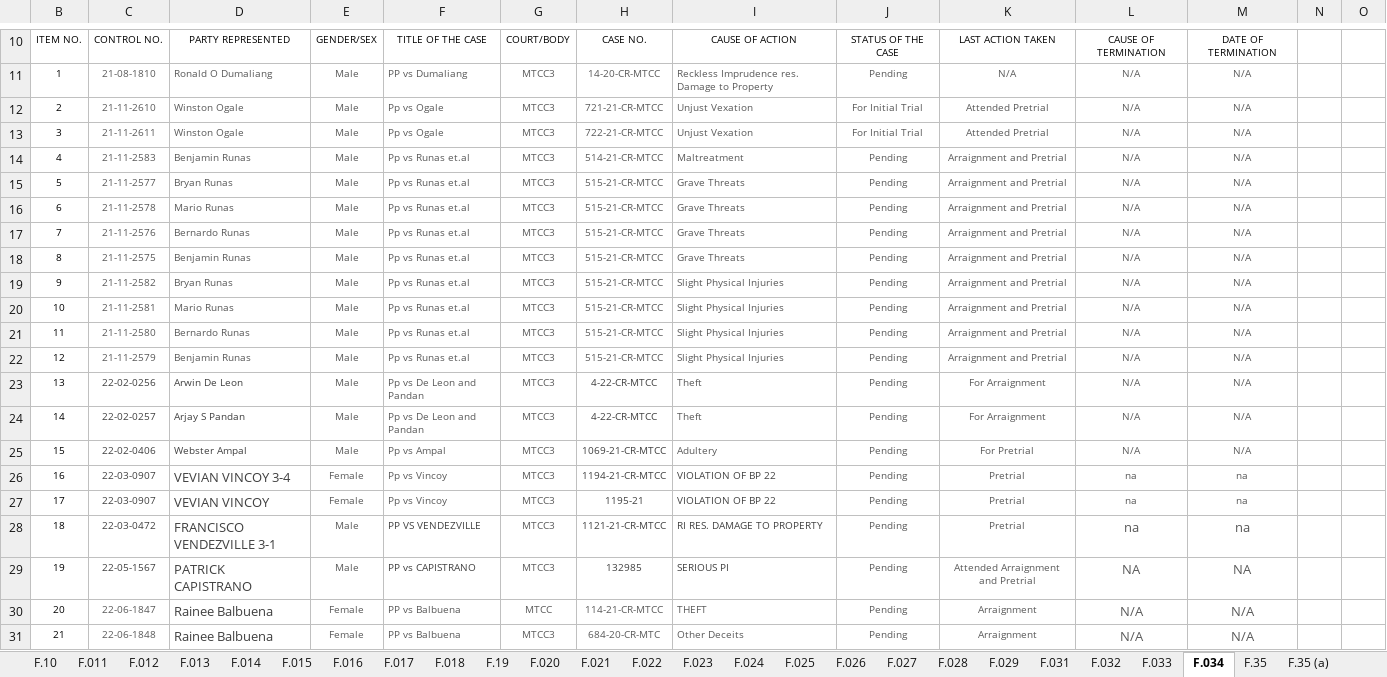
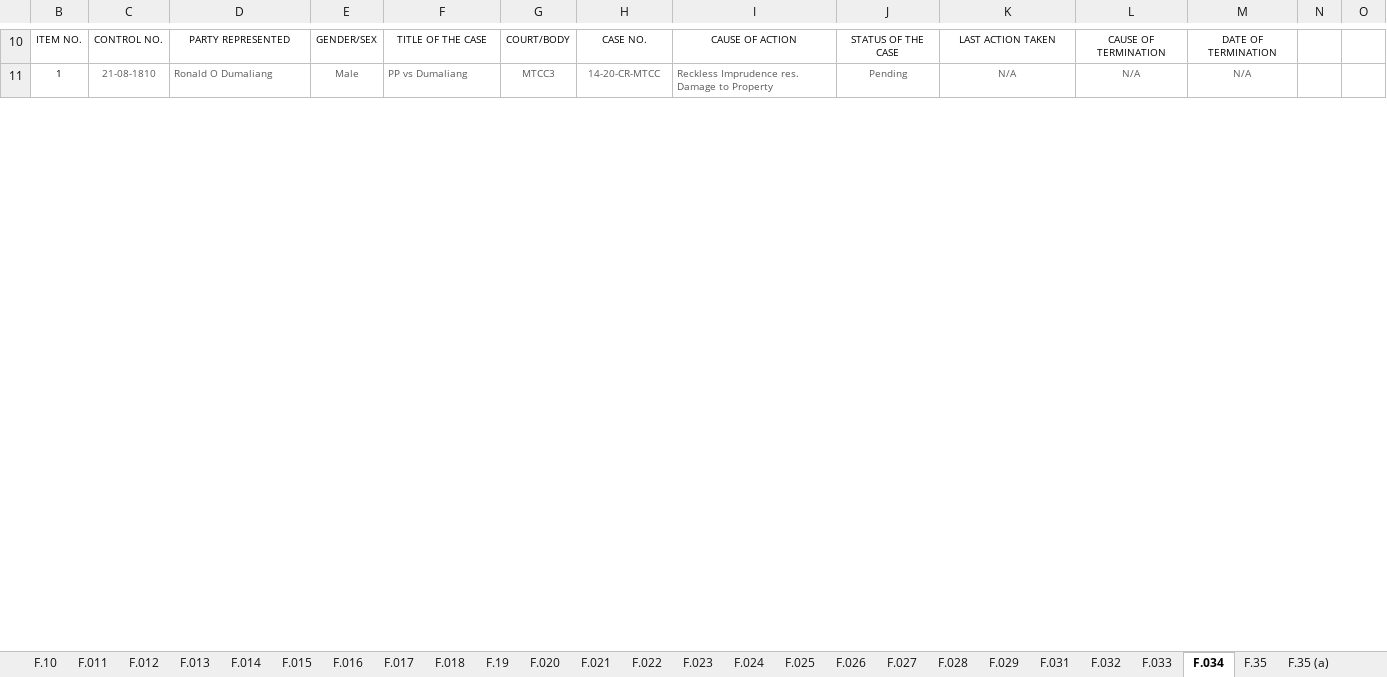
Before and after one commit to EleniruthGarcia/PAO-ERS-v.2.0, an Excel workbook: src/lib/server/report/template.xlsx, sheet F.034, drawn as a sheet; only a part is shown, gaps mark what is left out; values as stored, in another font and other column widths than the file's, no borders; charts and pictures not drawn; removed rows and columns are numbered as before the commit, all else as after; rows hold the shown columns only; the diff covers the shown part only; the diff names each change by its address in the sheet, - before the commit and + after, or states it on an @@ line.

```diff
--- a/src/lib/server/report/template.xlsx (sheet F.034)
+++ b/src/lib/server/report/template.xlsx (sheet F.034)
-row 12: 2 | 21-11-2610 | Winston Ogale | Male | Pp vs Ogale | MTCC3 | 721-21-CR-MTCC | Unjust Vexation | For Initial Trial | Attended Pretrial | N/A | N/A
-row 13: 3 | 21-11-2611 | Winston Ogale | Male | Pp vs Ogale | MTCC3 | 722-21-CR-MTCC | Unjust Vexation | For Initial Trial | Attended Pretrial | N/A | N/A
-row 14: 4 | 21-11-2583 | Benjamin Runas | Male | Pp vs Runas et.al | MTCC3 | 514-21-CR-MTCC | Maltreatment | Pending | Arraignment and Pretrial | N/A | N/A
-row 15: 5 | 21-11-2577 | Bryan Runas | Male | Pp vs Runas et.al | MTCC3 | 515-21-CR-MTCC | Grave Threats | Pending | Arraignment and Pretrial | N/A | N/A
-row 16: 6 | 21-11-2578 | Mario Runas | Male | Pp vs Runas et.al | MTCC3 | 515-21-CR-MTCC | Grave Threats | Pending | Arraignment and Pretrial | N/A | N/A
-row 17: 7 | 21-11-2576 | Bernardo Runas | Male | Pp vs Runas et.al | MTCC3 | 515-21-CR-MTCC | Grave Threats | Pending | Arraignment and Pretrial | N/A | N/A
-row 18: 8 | 21-11-2575 | Benjamin Runas | Male | Pp vs Runas et.al | MTCC3 | 515-21-CR-MTCC | Grave Threats | Pending | Arraignment and Pretrial | N/A | N/A
-row 19: 9 | 21-11-2582 | Bryan Runas | Male | Pp vs Runas et.al | MTCC3 | 515-21-CR-MTCC | Slight Physical Injuries | Pending | Arraignment and Pretrial | N/A | N/A
-row 20: 10 | 21-11-2581 | Mario Runas | Male | Pp vs Runas et.al | MTCC3 | 515-21-CR-MTCC | Slight Physical Injuries | Pending | Arraignment and Pretrial | N/A | N/A
-row 21: 11 | 21-11-2580 | Bernardo Runas | Male | Pp vs Runas et.al | MTCC3 | 515-21-CR-MTCC | Slight Physical Injuries | Pending | Arraignment and Pretrial | N/A | N/A
-row 22: 12 | 21-11-2579 | Benjamin Runas | Male | Pp vs Runas et.al | MTCC3 | 515-21-CR-MTCC | Slight Physical Injuries | Pending | Arraignment and Pretrial | N/A | N/A
-row 23: 13 | 22-02-0256 | Arwin De Leon | Male | Pp vs De Leon and Pandan | MTCC3 | 4-22-CR-MTCC | Theft | Pending | For Arraignment | N/A | N/A
-row 24: 14 | 22-02-0257 | Arjay S Pandan | Male | Pp vs De Leon and Pandan | MTCC3 | 4-22-CR-MTCC | Theft | Pending | For Arraignment | N/A | N/A
-row 25: 15 | 22-02-0406 | Webster Ampal | Male | Pp vs Ampal | MTCC3 | 1069-21-CR-MTCC | Adultery | Pending | For Pretrial | N/A | N/A
-row 26: 16 | 22-03-0907 | VEVIAN VINCOY 3-4 | Female | Pp vs Vincoy | MTCC3 | 1194-21-CR-MTCC | VIOLATION OF BP 22 | Pending | Pretrial | na | na
-row 27: 17 | 22-03-0907 | VEVIAN VINCOY | Female | Pp vs Vincoy | MTCC3 | 1195-21 | VIOLATION OF BP 22 | Pending | Pretrial | na | na
-row 28: 18 | 22-03-0472 | FRANCISCO VENDEZVILLE 3-1 | Male | PP VS VENDEZVILLE | MTCC3 | 1121-21-CR-MTCC | RI RES. DAMAGE TO PROPERTY | Pending | Pretrial | na | na
-row 29: 19 | 22-05-1567 | PATRICK CAPISTRANO | Male | PP vs CAPISTRANO | MTCC3 | 132985 | SERIOUS PI | Pending | Attended Arraignment and Pretrial | NA | NA
-row 30: 20 | 22-06-1847 | Rainee Balbuena | Female | PP vs Balbuena | MTCC | 114-21-CR-MTCC | THEFT | Pending | Arraignment | N/A | N/A
-row 31: 21 | 22-06-1848 | Rainee Balbuena | Female | PP vs Balbuena | MTCC3 | 684-20-CR-MTC | Other Deceits | Pending | Arraignment | N/A | N/A
```
Also changed, not shown: 4 added rows, 112 removed rows and 41 edited cells elsewhere in this sheet, sheet F.35, sheet F.028, sheet F.048, sheet F.032, sheet F.031, sheet F.19, 24 more sheets, other sheet tabs, formulas that keep their value, hidden cells, charts or pictures, 1 other file.
